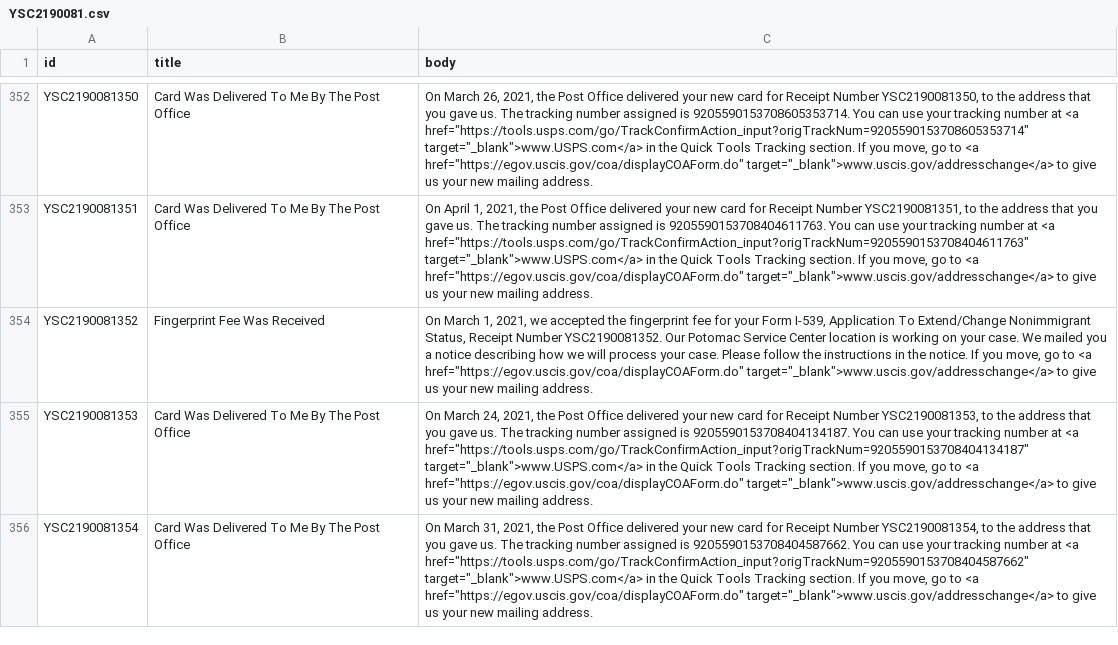
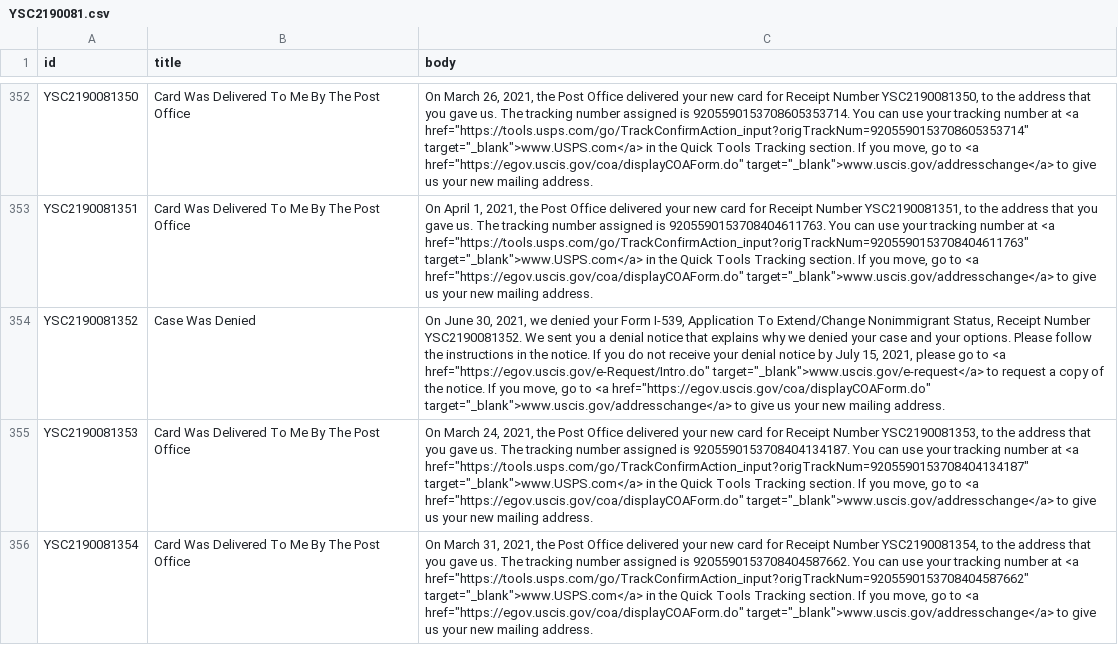
Before and after one commit to opt-lol/opt-data, a CSV file: data/YSC2190081.csv, drawn as a sheet; only a part is shown, gaps mark what is left out; the diff names each change by its address in the sheet, - before the commit and + after, or states it on an @@ line.

```diff
--- a/data/YSC2190081.csv
+++ b/data/YSC2190081.csv
-B354 (title): Fingerprint Fee Was Received
+B354 (title): Case Was Denied
-C354 (body): On March 1, 2021, we accepted the fingerprint fee for your Form I-539, Application To Extend/Change Nonimmigrant Status, Receipt Number YSC2190081352. Our Potomac Service Center location is working on your case. We mailed you a notice describing how we will process your case. Please follow the instructions in the notice.…
+C354 (body): On June 30, 2021, we denied your Form I-539, Application To Extend/Change Nonimmigrant Status, Receipt Number YSC2190081352. We sent you a denial notice that explains why we denied your case and your options. Please follow the instructions in the notice. If you do not receive your denial notice by July 15, 2021, please go to <a href="https://egov.uscis.gov/e-Request/Intro.do" target="_blank">www.uscis.gov/e-request</a> to request a copy of the notice.…
```
Also changed, not shown: data/YSC2190050.csv, data/YSC2190107.csv, 7 other files.
